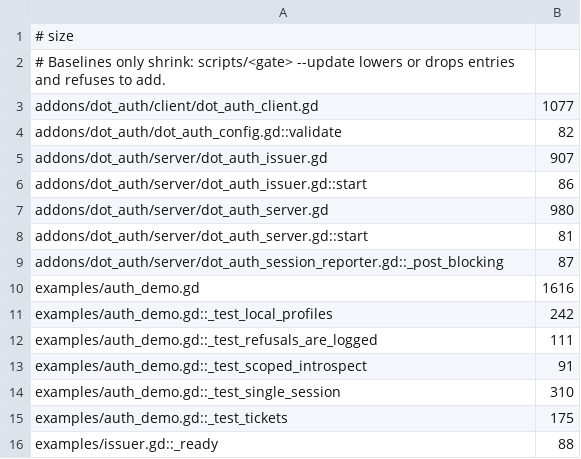
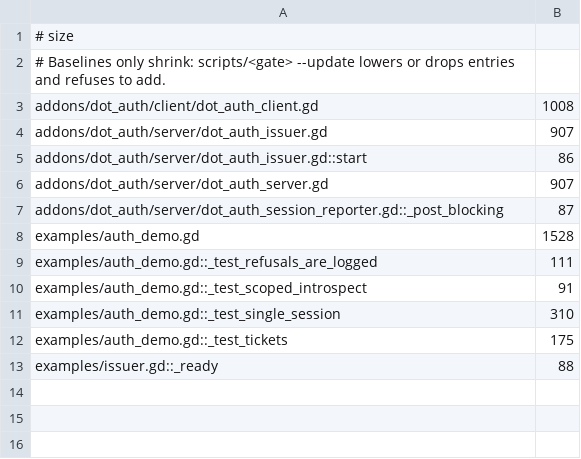
Before and after one commit to modcommunity/dot-auth, a TSV file: ci/efficiency/size.tsv, drawn as a sheet.

```diff
--- a/ci/efficiency/size.tsv
+++ b/ci/efficiency/size.tsv
@@ -2,11 +2,8 @@
 # Baselines only shrink: scripts/<gate> --update lowers or drops entries and refuses to add.
-addons/dot_auth/client/dot_auth_client.gd	1077
-addons/dot_auth/dot_auth_config.gd::validate	82
+addons/dot_auth/client/dot_auth_client.gd	1008
 addons/dot_auth/server/dot_auth_issuer.gd	907
 addons/dot_auth/server/dot_auth_issuer.gd::start	86
-addons/dot_auth/server/dot_auth_server.gd	980
-addons/dot_auth/server/dot_auth_server.gd::start	81
+addons/dot_auth/server/dot_auth_server.gd	907
 addons/dot_auth/server/dot_auth_session_reporter.gd::_post_blocking	87
-examples/auth_demo.gd	1616
-examples/auth_demo.gd::_test_local_profiles	242
+examples/auth_demo.gd	1528
 examples/auth_demo.gd::_test_refusals_are_logged	111
```
Also changed, not shown: ci/efficiency/comments.tsv, 14 other files.
